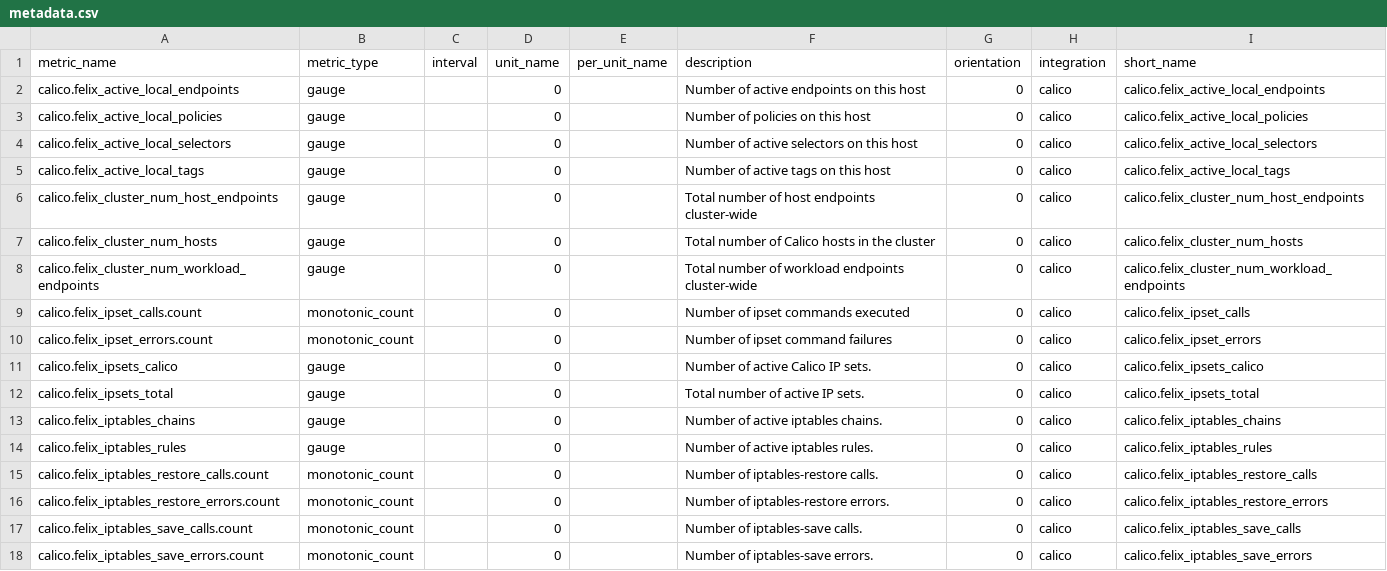
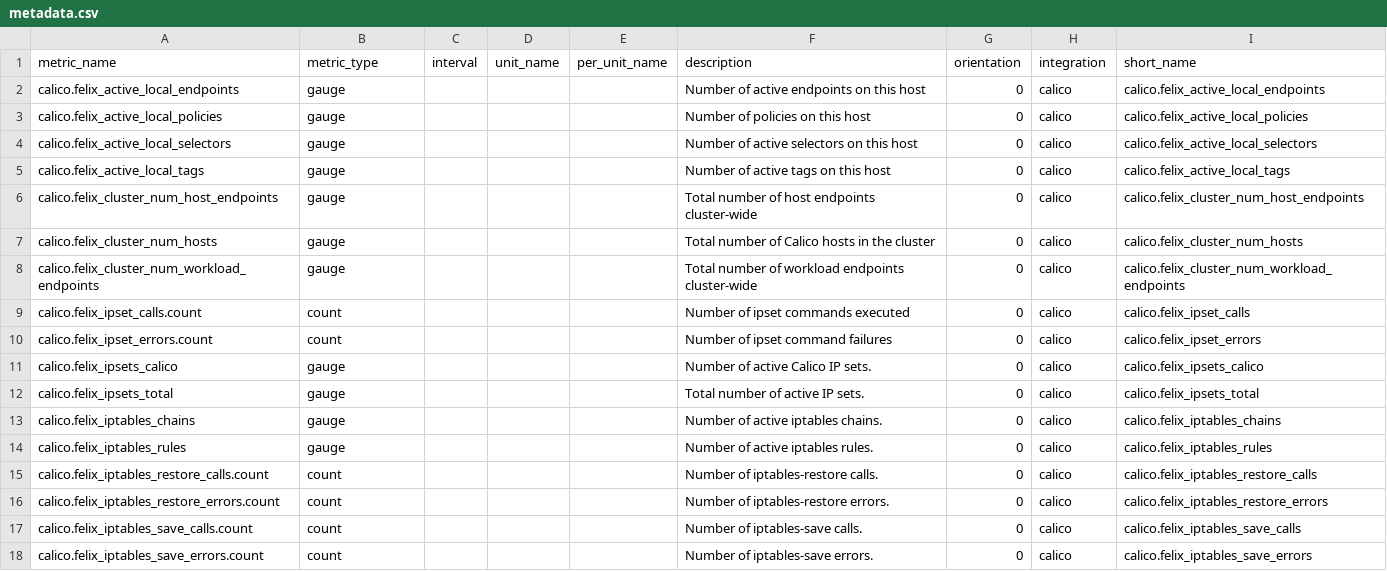
Before and after one commit to DataDog/integrations-extras, a CSV file: calico/metadata.csv, drawn as a sheet.

Commit message:
<contribution:calico> ran ddev validate all calico and fixed issues with metadata && recommended monitors

```diff
--- a/calico/metadata.csv
+++ b/calico/metadata.csv
@@ -1,18 +1,18 @@
 metric_name,metric_type,interval,unit_name,per_unit_name,description,orientation,integration,short_name
-calico.felix_active_local_endpoints,gauge,,0,,Number of active endpoints on this host,0,calico,calico.felix_active_local_endpoints
-calico.felix_active_local_policies,gauge,,0,,Number of policies on this host,0,calico,calico.felix_active_local_policies
-calico.felix_active_local_selectors,gauge,,0,,Number of active selectors on this host,0,calico,calico.felix_active_local_selectors
-calico.felix_active_local_tags,gauge,,0,,Number of active tags on this host,0,calico,calico.felix_active_local_tags
-calico.felix_cluster_num_host_endpoints,gauge,,0,,Total number of host endpoints cluster-wide,0,calico,calico.felix_cluster_num_host_endpoints
-calico.felix_cluster_num_hosts,gauge,,0,,Total number of Calico hosts in the cluster,0,calico,calico.felix_cluster_num_hosts
-calico.felix_cluster_num_workload_endpoints,gauge,,0,,Total number of workload endpoints cluster-wide,0,calico,calico.felix_cluster_num_workload_endpoints
-calico.felix_ipset_calls.count,monotonic_count,,0,,Number of ipset commands executed,0,calico,calico.felix_ipset_calls
-calico.felix_ipset_errors.count,monotonic_count,,0,,Number of ipset command failures,0,calico,calico.felix_ipset_errors
-calico.felix_ipsets_calico,gauge,,0,,Number of active Calico IP sets.,0,calico,calico.felix_ipsets_calico
-calico.felix_ipsets_total,gauge,,0,,Total number of active IP sets.,0,calico,calico.felix_ipsets_total
-calico.felix_iptables_chains,gauge,,0,,Number of active iptables chains.,0,calico,calico.felix_iptables_chains
-calico.felix_iptables_rules,gauge,,0,,Number of active iptables rules.,0,calico,calico.felix_iptables_rules
-calico.felix_iptables_restore_calls.count,monotonic_count,,0,,Number of iptables-restore calls.,0,calico,calico.felix_iptables_restore_calls
-calico.felix_iptables_restore_errors.count,monotonic_count,,0,,Number of iptables-restore errors.,0,calico,calico.felix_iptables_restore_errors
-calico.felix_iptables_save_calls.count,monotonic_count,,0,,Number of iptables-save calls.,0,calico,calico.felix_iptables_save_calls
-calico.felix_iptables_save_errors.count,monotonic_count,,0,,Number of iptables-save errors.,0,calico,calico.felix_iptables_save_errors
+calico.felix_active_local_endpoints,gauge,,,,Number of active endpoints on this host,0,calico,calico.felix_active_local_endpoints
+calico.felix_active_local_policies,gauge,,,,Number of policies on this host,0,calico,calico.felix_active_local_policies
+calico.felix_active_local_selectors,gauge,,,,Number of active selectors on this host,0,calico,calico.felix_active_local_selectors
+calico.felix_active_local_tags,gauge,,,,Number of active tags on this host,0,calico,calico.felix_active_local_tags
+calico.felix_cluster_num_host_endpoints,gauge,,,,Total number of host endpoints cluster-wide,0,calico,calico.felix_cluster_num_host_endpoints
+calico.felix_cluster_num_hosts,gauge,,,,Total number of Calico hosts in the cluster,0,calico,calico.felix_cluster_num_hosts
+calico.felix_cluster_num_workload_endpoints,gauge,,,,Total number of workload endpoints cluster-wide,0,calico,calico.felix_cluster_num_workload_endpoints
+calico.felix_ipset_calls.count,count,,,,Number of ipset commands executed,0,calico,calico.felix_ipset_calls
+calico.felix_ipset_errors.count,count,,,,Number of ipset command failures,0,calico,calico.felix_ipset_errors
+calico.felix_ipsets_calico,gauge,,,,Number of active Calico IP sets.,0,calico,calico.felix_ipsets_calico
+calico.felix_ipsets_total,gauge,,,,Total number of active IP sets.,0,calico,calico.felix_ipsets_total
+calico.felix_iptables_chains,gauge,,,,Number of active iptables chains.,0,calico,calico.felix_iptables_chains
+calico.felix_iptables_rules,gauge,,,,Number of active iptables rules.,0,calico,calico.felix_iptables_rules
+calico.felix_iptables_restore_calls.count,count,,,,Number of iptables-restore calls.,0,calico,calico.felix_iptables_restore_calls
+calico.felix_iptables_restore_errors.count,count,,,,Number of iptables-restore errors.,0,calico,calico.felix_iptables_restore_errors
+calico.felix_iptables_save_calls.count,count,,,,Number of iptables-save calls.,0,calico,calico.felix_iptables_save_calls
+calico.felix_iptables_save_errors.count,count,,,,Number of iptables-save errors.,0,calico,calico.felix_iptables_save_errors
```
Also changed, not shown: 1 other file.
